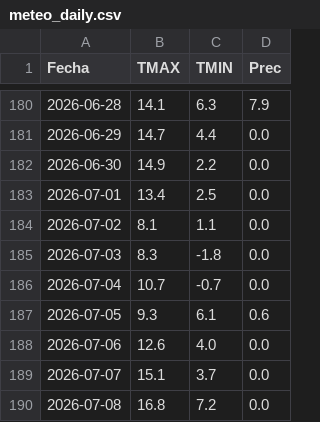
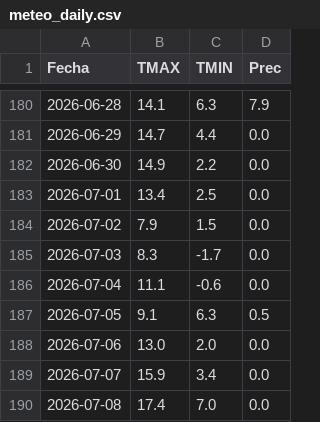
Before and after one commit to PREDWEEM/LOLIUM-PERGA2026, a CSV file: meteo_daily.csv, drawn as a sheet; only a part is shown, gaps mark what is left out.

```diff
--- a/meteo_daily.csv
+++ b/meteo_daily.csv
@@ -183,8 +183,8 @@ Fecha,TMAX,TMIN,Prec
 2026-07-01,13.4,2.5,0.0
-2026-07-02,8.1,1.1,0.0
-2026-07-03,8.3,-1.8,0.0
-2026-07-04,10.7,-0.7,0.0
-2026-07-05,9.3,6.1,0.6
-2026-07-06,12.6,4.0,0.0
-2026-07-07,15.1,3.7,0.0
-2026-07-08,16.8,7.2,0.0
+2026-07-02,7.9,1.5,0.0
+2026-07-03,8.3,-1.7,0.0
+2026-07-04,11.1,-0.6,0.0
+2026-07-05,9.1,6.3,0.5
+2026-07-06,13.0,2.0,0.0
+2026-07-07,15.9,3.4,0.0
+2026-07-08,17.4,7.0,0.0
```
